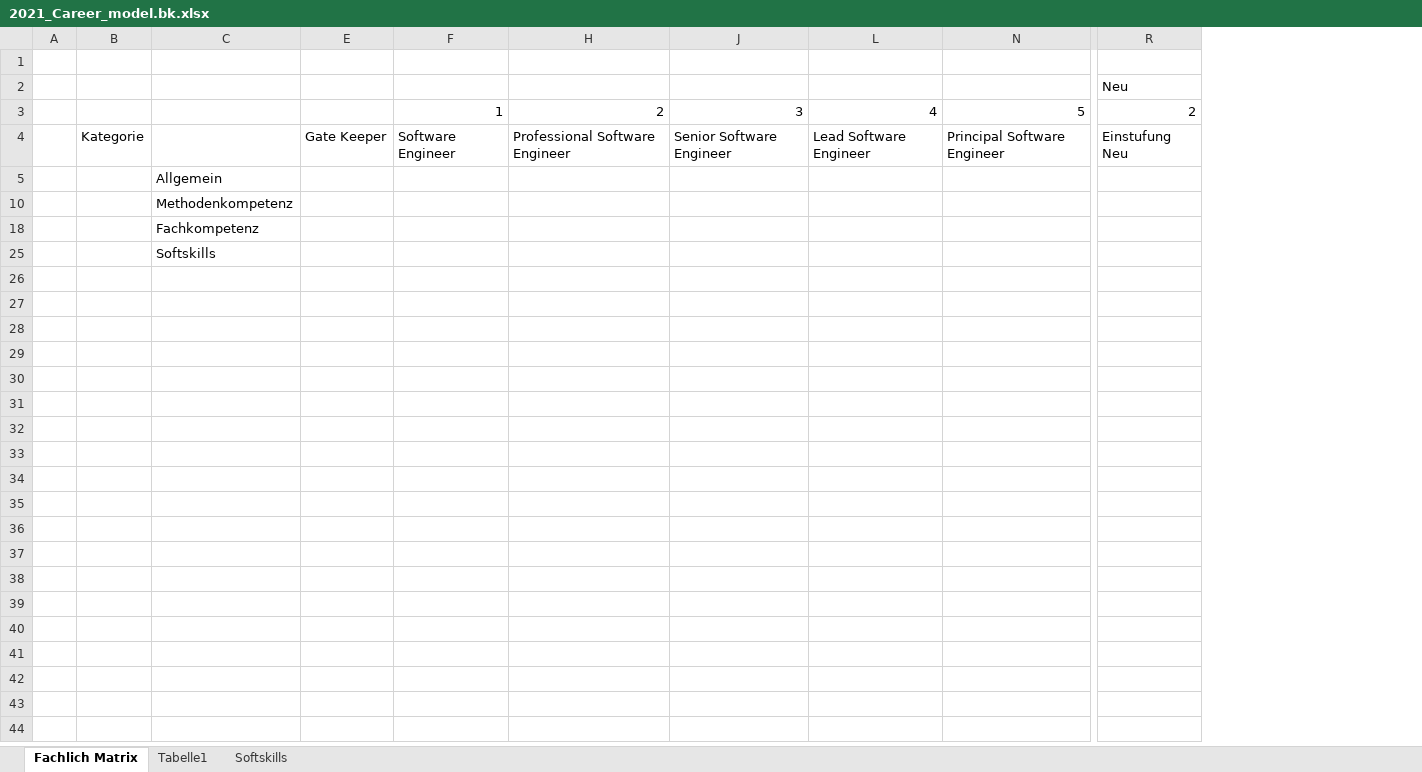
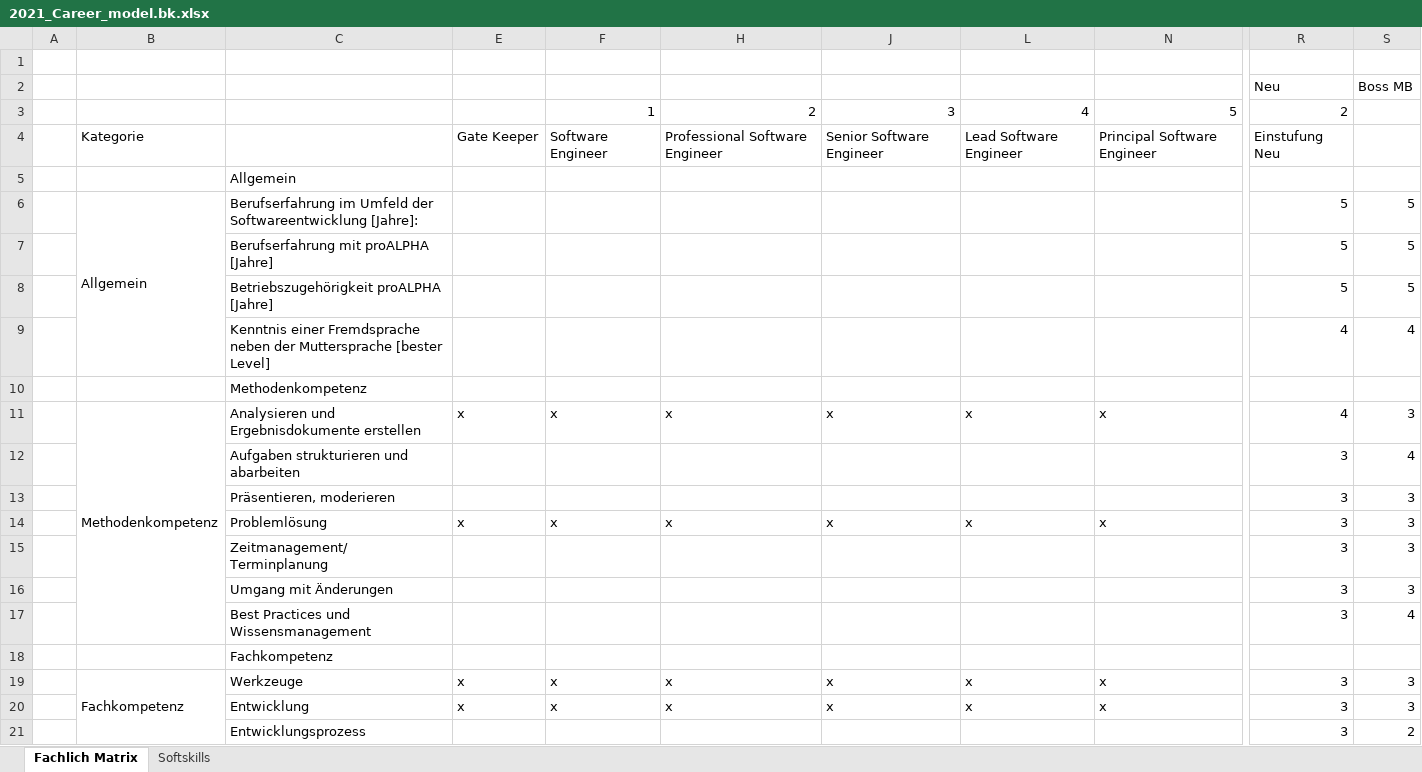
Before and after one commit to bbbkl/bk_shared, an Excel workbook: job/2021_Career_model.bk.xlsx, sheet Fachlich Matrix, drawn as a sheet; only a part is shown, gaps mark what is left out; values as stored, in another font and other column widths than the file's, no cell formats; conditional formats not drawn; removed rows and columns are numbered as before the commit, all else as after; rows hold the shown columns only; ↵ is a line break in a cell; the diff covers the shown part only; the diff names each change by its address in the sheet, - before the commit and + after, or states it on an @@ line.

```diff
--- a/job/2021_Career_model.bk.xlsx (sheet Fachlich Matrix)
+++ b/job/2021_Career_model.bk.xlsx (sheet Fachlich Matrix)
-sheet tab: Tabelle1
-column B, row 4: Kategorie
-column E, row 4: Gate Keeper
+column C, rows 6-9: Berufserfahrung im Umfeld der Softwareentwicklung [Jahre]: | Berufserfahrung mit proALPHA [Jahre] | Betriebszugehörigkeit proALPHA [Jahre] | Kenntnis einer Fremdsprache neben der Muttersprache [bester Level]
+column E, row 4: Gate Keeper
-column R, rows 2-4: Neu | 2 | Einstufung Neu
+column R, rows 2-4: Neu | 2 | Einstufung Neu; rows 6-9: 5 | 5 | 5 | 4
+column S, row 2: Boss MB; rows 6-9: 5 | 5 | 5 | 4
-B4: (empty)
+B4: Kategorie
+row 5:  |  | Allgemein
+B6:B9 merged
-B7: Methodenkompetenz
+B7: (empty)
-B8: Fachkompetenz
+B8: (empty)
-B9: Softskills
+B9: (empty)
+row 10:  |  | Methodenkompetenz
+row 11:  | Methodenkompetenz | Analysieren und Ergebnisdokumente erstellen | x | x | x | x | x | x | 4 | 3
+row 12:  |  | Aufgaben strukturieren und abarbeiten |  |  |  |  |  |  | 3 | 4
+row 13:  |  | Präsentieren, moderieren |  |  |  |  |  |  | 3 | 3
+row 14:  |  | Problemlösung | x | x | x | x | x | x | 3 | 3
+row 15:  |  | Zeitmanagement/ ↵ Terminplanung |  |  |  |  |  |  | 3 | 3
+row 16:  |  | Umgang mit Änderungen |  |  |  |  |  |  | 3 | 3
+row 17:  |  | Best Practices und Wissensmanagement |  |  |  |  |  |  | 3 | 4
+row 18:  |  | Fachkompetenz
+row 19:  | Fachkompetenz | Werkzeuge | x | x | x | x | x | x | 3 | 3
+row 20:  |  | Entwicklung | x | x | x | x | x | x | 3 | 3
+row 21:  |  | Entwicklungsprozess |  |  |  |  |  |  | 3 | 2
```
Also changed, not shown: 10 added rows elsewhere in this sheet, sheet Softskills, cell formats, formulas that keep their value.
